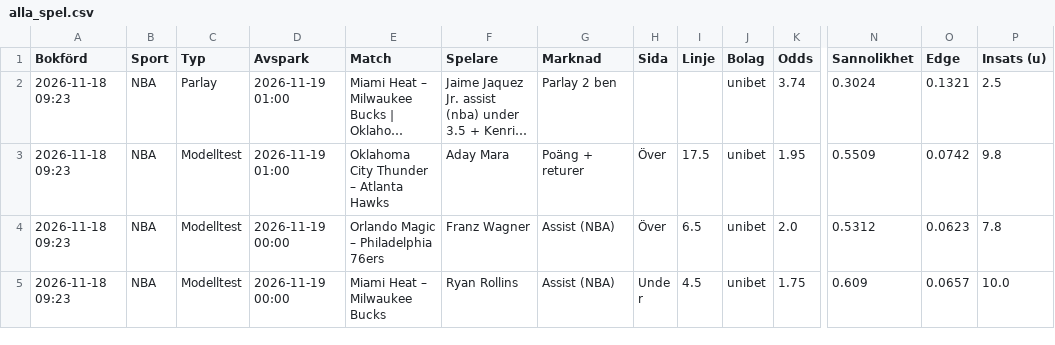
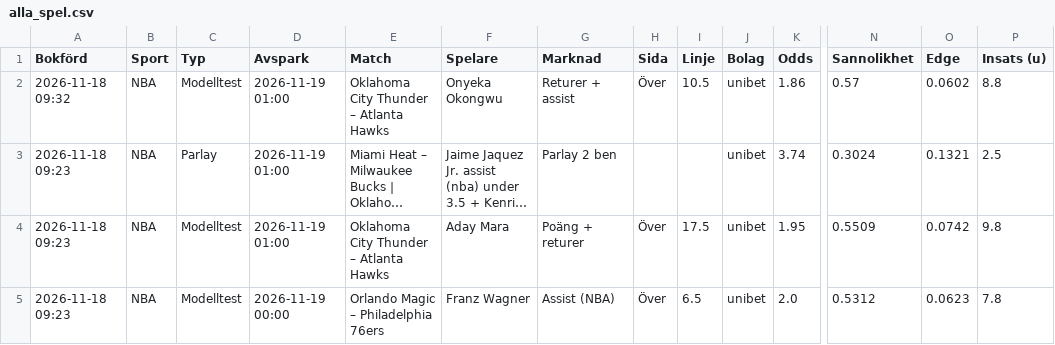
Before and after one commit to FatFockFrank888/propsbot, a CSV file: site/csv/alla_spel.csv, drawn as a sheet; only a part is shown, gaps mark what is left out; the shorter side is filled out with more unchanged rows; long unchanged cells end in …; rows hold the shown columns only; the diff names each change by its address in the sheet, - before the commit and + after, or states it on an @@ line.

```diff
--- a/site/csv/alla_spel.csv
+++ b/site/csv/alla_spel.csv
+row 2: 2026-11-18 09:32 | NBA | Modelltest | 2026-11-19 01:00 | Oklahoma City Thunder – Atlanta Hawks | Onyeka Okongwu | Returer + assist | Över | 10.5 | unibet | 1.86 | 0.57 | 0.0602 | 8.8
```
Also changed, not shown: site/csv/nba.csv, site/csv/sammanfattning.csv, 18 other files.
